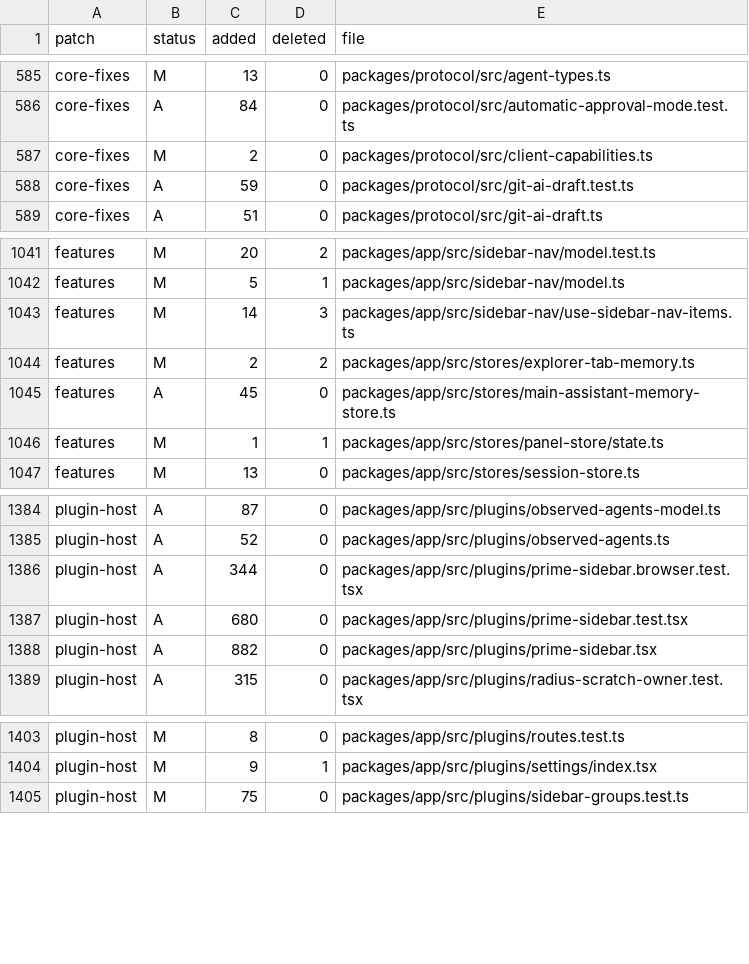
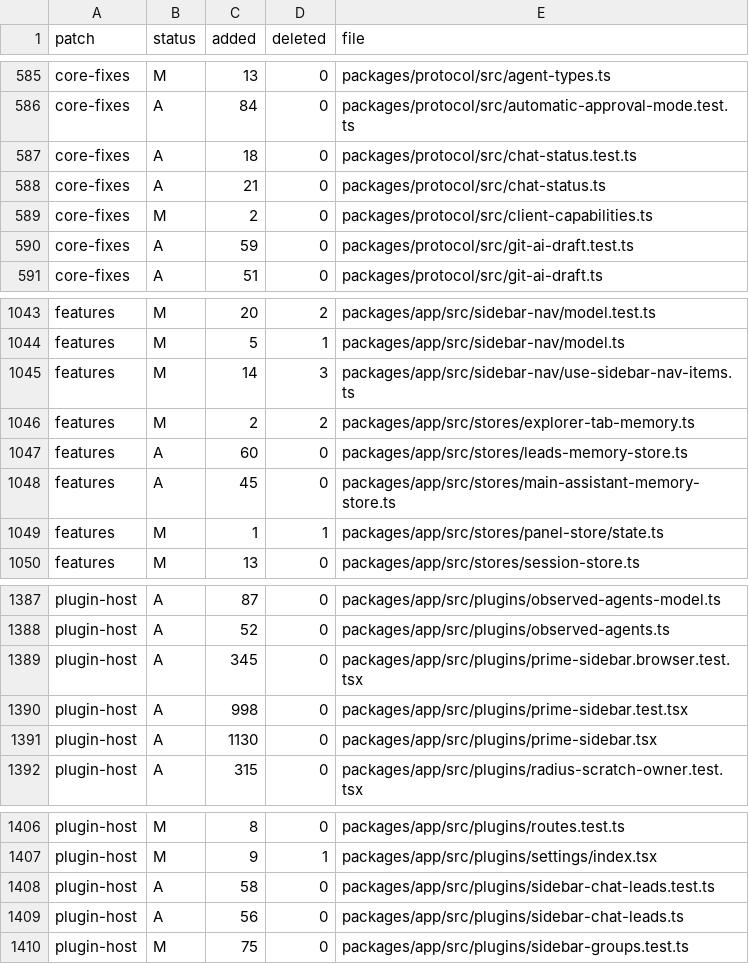
Before and after one commit to Subrising/fulcra, a TSV file: docs/fork-patches.tsv, drawn as a sheet; only a part is shown, gaps mark what is left out.

```diff
--- a/docs/fork-patches.tsv
+++ b/docs/fork-patches.tsv
@@ -586,2 +586,4 @@ core-fixes	M	13	0	packages/protocol/src/agent-types.ts
 core-fixes	A	84	0	packages/protocol/src/automatic-approval-mode.test.ts
+core-fixes	A	18	0	packages/protocol/src/chat-status.test.ts
+core-fixes	A	21	0	packages/protocol/src/chat-status.ts
 core-fixes	M	2	0	packages/protocol/src/client-capabilities.ts
@@ -1044,2 +1046,3 @@ features	M	14	3	packages/app/src/sidebar-nav/use-sidebar-nav-items.ts
 features	M	2	2	packages/app/src/stores/explorer-tab-memory.ts
+features	A	60	0	packages/app/src/stores/leads-memory-store.ts
 features	A	45	0	packages/app/src/stores/main-assistant-memory-store.ts
@@ -1385,5 +1388,5 @@ plugin-host	A	87	0	packages/app/src/plugins/observed-agents-model.ts
 plugin-host	A	52	0	packages/app/src/plugins/observed-agents.ts
-plugin-host	A	344	0	packages/app/src/plugins/prime-sidebar.browser.test.tsx
-plugin-host	A	680	0	packages/app/src/plugins/prime-sidebar.test.tsx
-plugin-host	A	882	0	packages/app/src/plugins/prime-sidebar.tsx
+plugin-host	A	345	0	packages/app/src/plugins/prime-sidebar.browser.test.tsx
+plugin-host	A	998	0	packages/app/src/plugins/prime-sidebar.test.tsx
+plugin-host	A	1130	0	packages/app/src/plugins/prime-sidebar.tsx
 plugin-host	A	315	0	packages/app/src/plugins/radius-scratch-owner.test.tsx
@@ -1404,2 +1407,4 @@ plugin-host	M	8	0	packages/app/src/plugins/routes.test.ts
 plugin-host	M	9	1	packages/app/src/plugins/settings/index.tsx
+plugin-host	A	58	0	packages/app/src/plugins/sidebar-chat-leads.test.ts
+plugin-host	A	56	0	packages/app/src/plugins/sidebar-chat-leads.ts
 plugin-host	M	75	0	packages/app/src/plugins/sidebar-groups.test.ts
```
Also changed, not shown: 8 other files.
